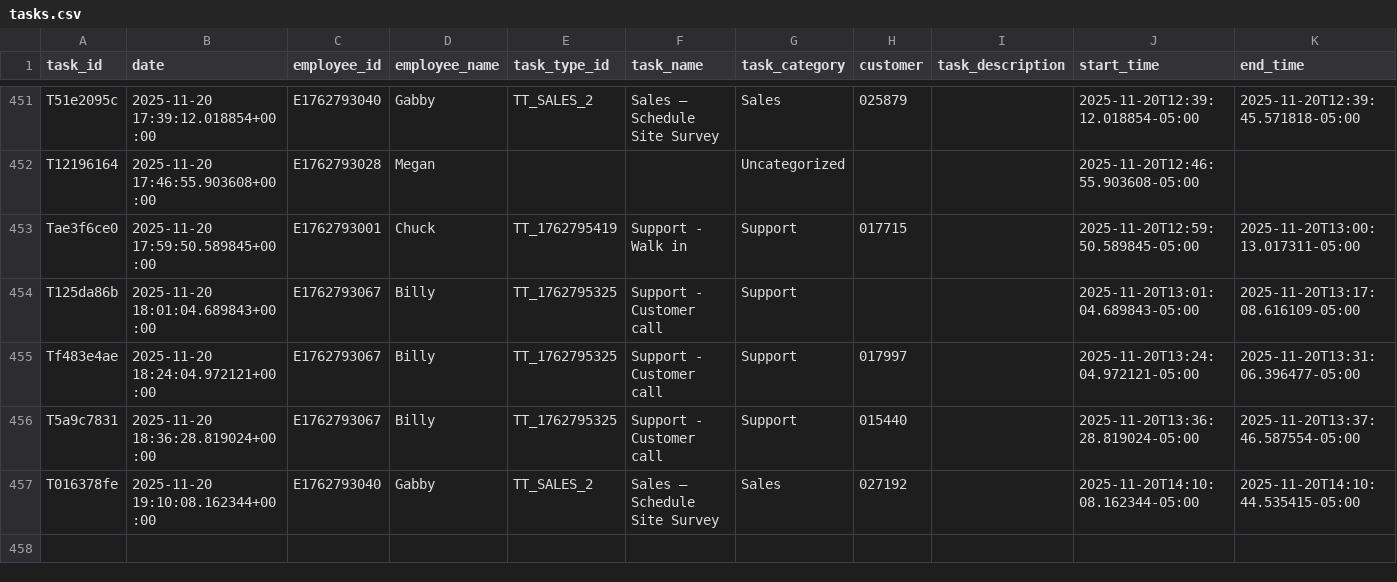
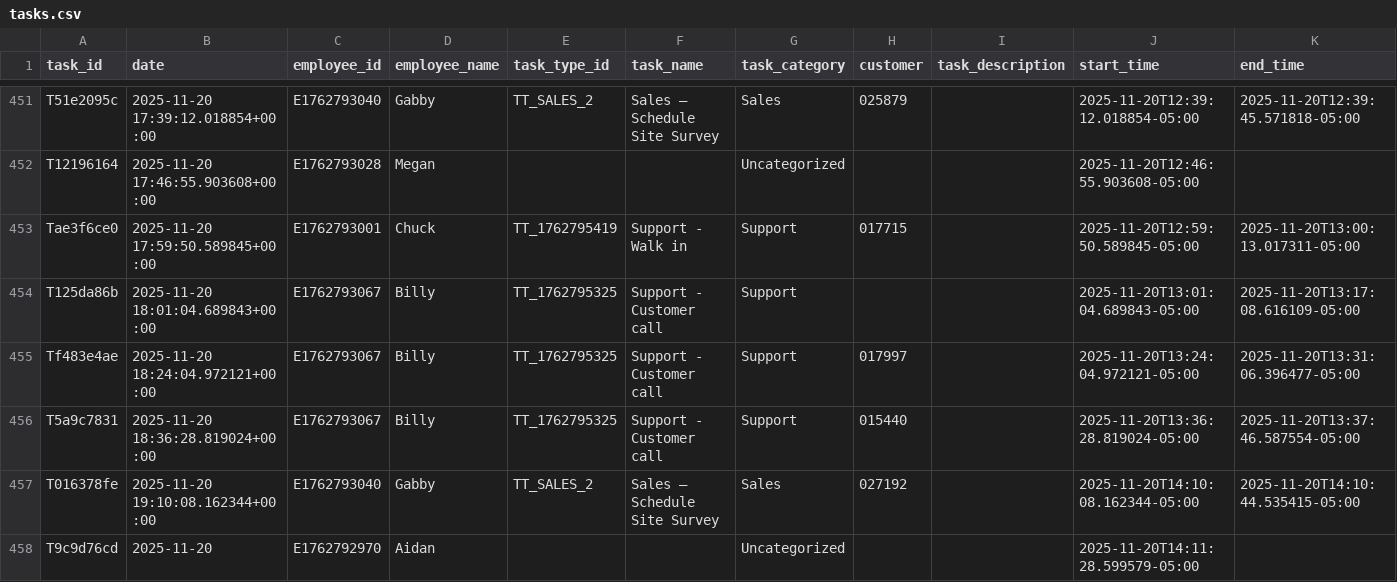
Before and after one commit to pwngithub/Employeetime, a CSV file: Data/tasks.csv, drawn as a sheet; only a part is shown, gaps mark what is left out; rows hold the shown columns only; the diff names each change by its address in the sheet, - before the commit and + after, or states it on an @@ line.

Commit message:
Add T9c9d76cd

```diff
--- a/Data/tasks.csv
+++ b/Data/tasks.csv
+row 458: T9c9d76cd | 2025-11-20 | E1762792970 | Aidan |  |  | Uncategorized |  |  | 2025-11-20T14:11:28.599579-05:00
```
